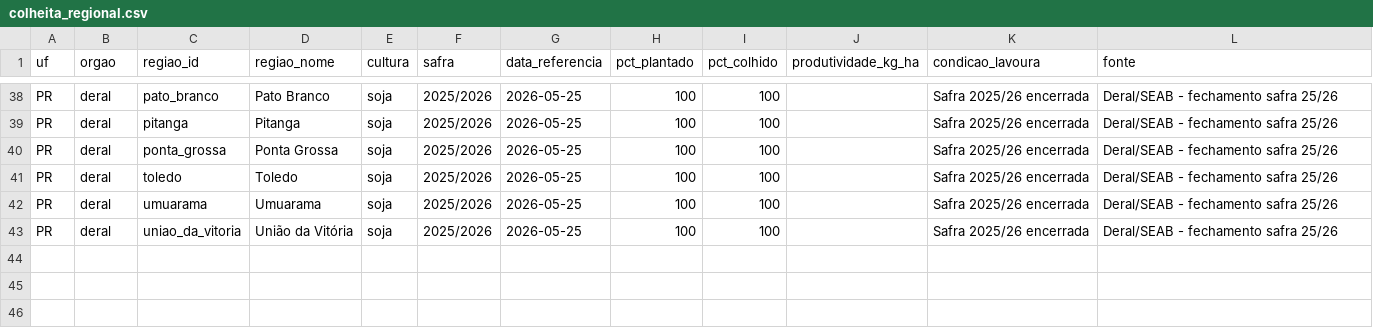
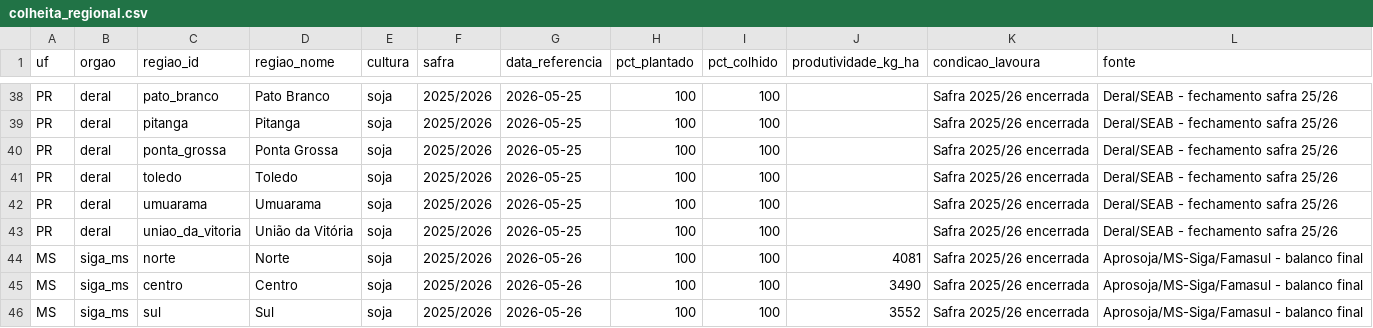
Before and after one commit to pvizioli/boletim-agro, a CSV file: data/colheita/colheita_regional.csv, drawn as a sheet; only a part is shown, gaps mark what is left out; the diff names each change by its address in the sheet, - before the commit and + after, or states it on an @@ line.

Commit message:
fase 4: 3 regioes SIGA-MS com produtividade regional do balanco final (norte 68,01 / sul 59,20 / centro 58,17 sc/ha)

```diff
--- a/data/colheita/colheita_regional.csv
+++ b/data/colheita/colheita_regional.csv
+row 44: MS | siga_ms | norte | Norte | soja | 2025/2026 | 2026-05-26 | 100 | 100 | 4081 | Safra 2025/26 encerrada | Aprosoja/MS-Siga/Famasul - balanco final
+row 45: MS | siga_ms | centro | Centro | soja | 2025/2026 | 2026-05-26 | 100 | 100 | 3490 | Safra 2025/26 encerrada | Aprosoja/MS-Siga/Famasul - balanco final
+row 46: MS | siga_ms | sul | Sul | soja | 2025/2026 | 2026-05-26 | 100 | 100 | 3552 | Safra 2025/26 encerrada | Aprosoja/MS-Siga/Famasul - balanco final
```
